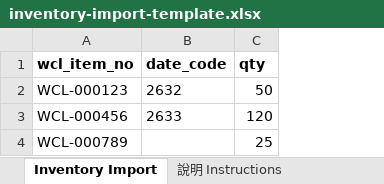
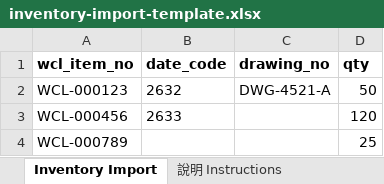
Before and after one commit to hktuto/docpal-pda, an Excel workbook: supporting_doc/inventory-import-template.xlsx, sheet Inventory Import, drawn as a sheet; values as stored, in another font and other column widths than the file's, no borders; the diff names each change by its address in the sheet, - before the commit and + after, or states it on an @@ line.

Commit message:
feat(admin): add optional drawing_no column to shelf inventory import
- Excel format wcl_item_no | date_code | drawing_no | qty — drawing_no is
  optional (blank → null, column may be omitted; case-insensitive header)
- drawing_no joins the lot upsert match + insert: same part + date_code but
  a different drawing_no is a separate lot; carried in the ADJUST txn
  metadata and the import log metadata (drawingNos)
- Template/regenerated xlsx, i18n hints, spec/plan/app-docs, ADM-042 updated

```diff
--- a/supporting_doc/inventory-import-template.xlsx (sheet Inventory Import)
+++ b/supporting_doc/inventory-import-template.xlsx (sheet Inventory Import)
+column C (drawing_no), row 2: DWG-4521-A
```
Also changed, not shown: sheet 說明 Instructions, 12 other files.
